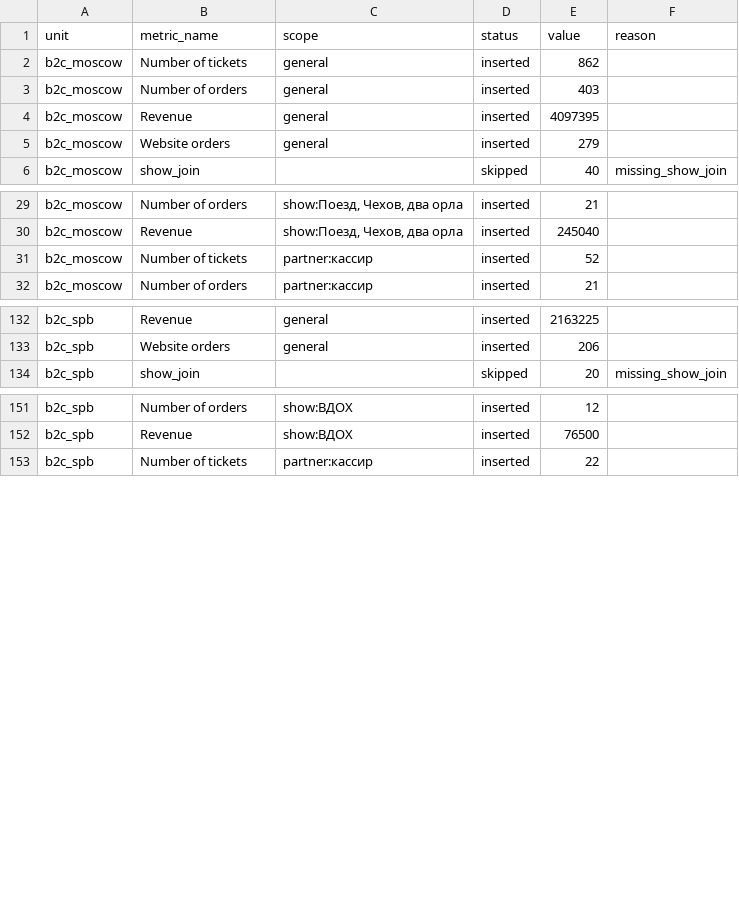
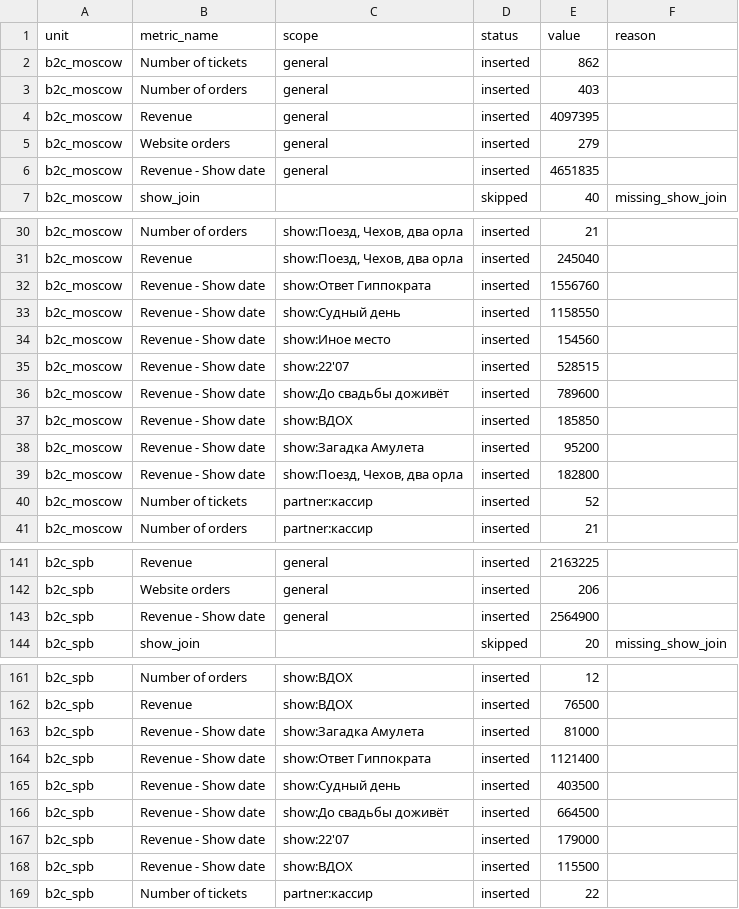
Before and after one commit to Peterkopylov/morpheus-metrics, a CSV file: artifacts/run_reports/erp_monthly_to_fact_import_report.csv, drawn as a sheet; only a part is shown, gaps mark what is left out; the diff names each change by its address in the sheet, - before the commit and + after, or states it on an @@ line.

Commit message:
Update ingestion run reports

```diff
--- a/artifacts/run_reports/erp_monthly_to_fact_import_report.csv
+++ b/artifacts/run_reports/erp_monthly_to_fact_import_report.csv
+row 6: b2c_moscow | Revenue - Show date | general | inserted | 4651835
+row 32: b2c_moscow | Revenue - Show date | show:Ответ Гиппократа | inserted | 1556760
+row 33: b2c_moscow | Revenue - Show date | show:Судный день | inserted | 1158550
+row 34: b2c_moscow | Revenue - Show date | show:Иное место | inserted | 154560
+row 35: b2c_moscow | Revenue - Show date | show:22'07 | inserted | 528515
+row 36: b2c_moscow | Revenue - Show date | show:До свадьбы доживёт | inserted | 789600
+row 37: b2c_moscow | Revenue - Show date | show:ВДОХ | inserted | 185850
+row 38: b2c_moscow | Revenue - Show date | show:Загадка Амулета | inserted | 95200
+row 39: b2c_moscow | Revenue - Show date | show:Поезд, Чехов, два орла | inserted | 182800
+row 143: b2c_spb | Revenue - Show date | general | inserted | 2564900
+row 163: b2c_spb | Revenue - Show date | show:Загадка Амулета | inserted | 81000
+row 164: b2c_spb | Revenue - Show date | show:Ответ Гиппократа | inserted | 1121400
+row 165: b2c_spb | Revenue - Show date | show:Судный день | inserted | 403500
+row 166: b2c_spb | Revenue - Show date | show:До свадьбы доживёт | inserted | 664500
+row 167: b2c_spb | Revenue - Show date | show:22'07 | inserted | 179000
+row 168: b2c_spb | Revenue - Show date | show:ВДОХ | inserted | 115500
```
Also changed, not shown: 1 other file.
